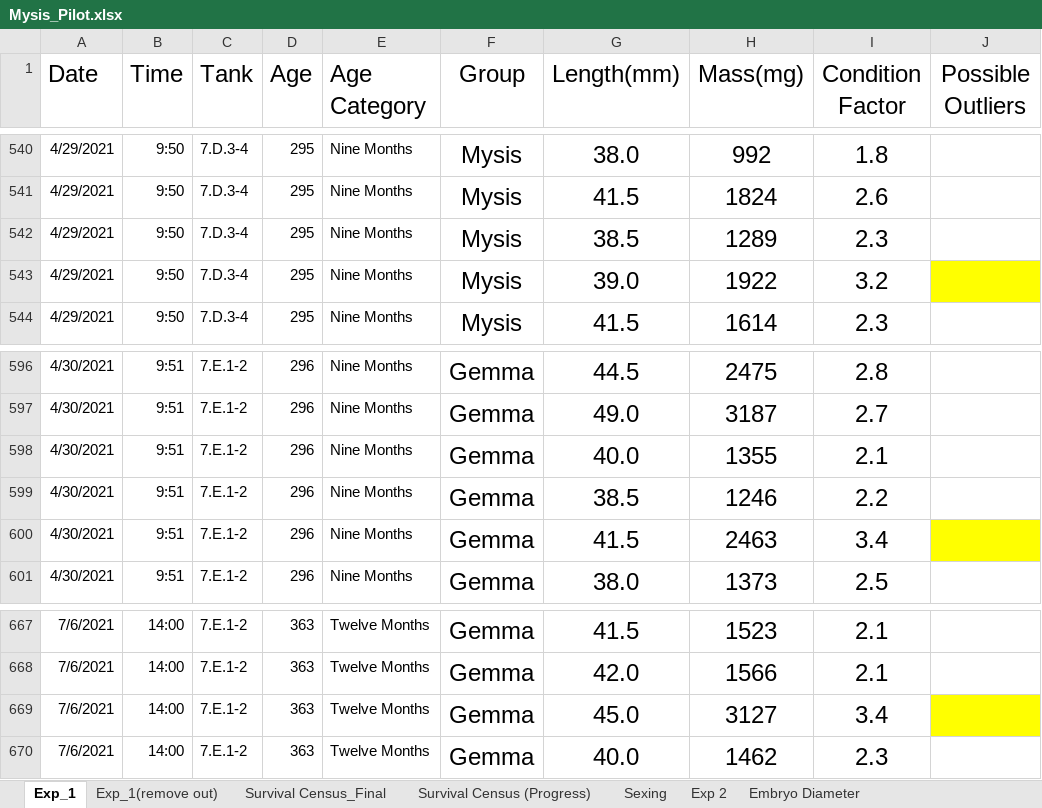
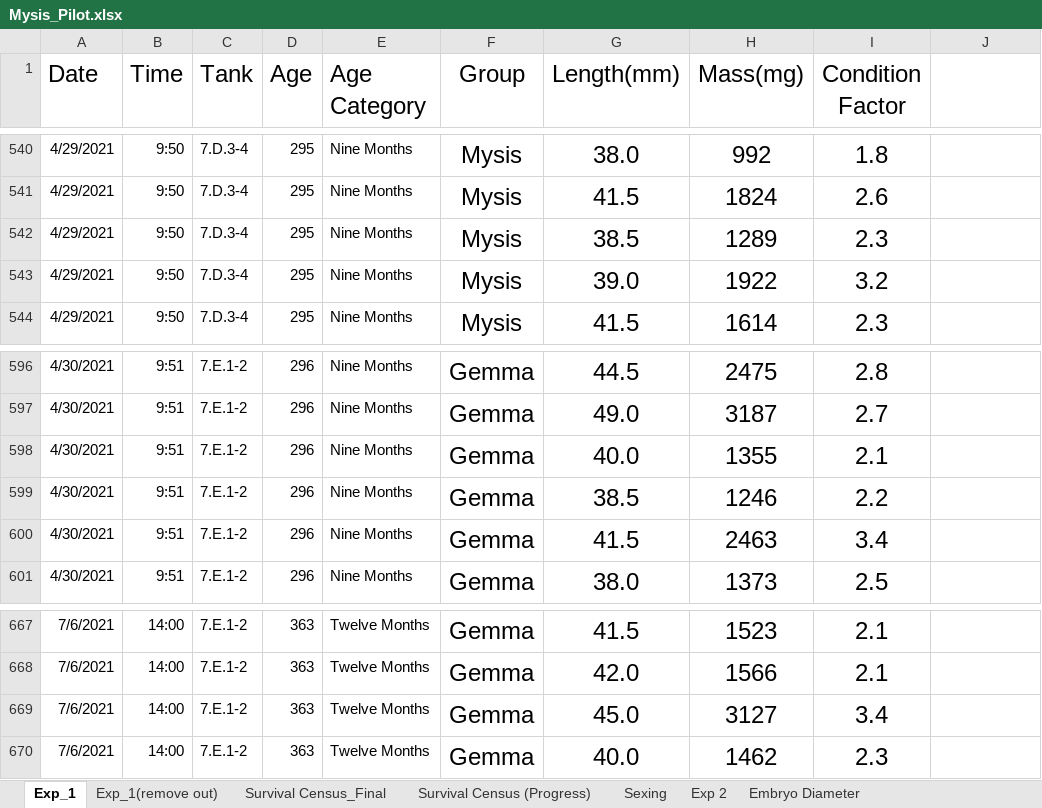
Before and after one commit to chabazite/Mysis_Dry_Comparison, an Excel workbook: data/Mysis_Pilot.xlsx, sheet Exp_1, drawn as a sheet; only a part is shown, gaps mark what is left out; values as stored, in another font and other column widths than the file's, no borders; table styles not drawn; the diff covers the shown part only; the diff names each change by its address in the sheet, - before the commit and + after, or states it on an @@ line.

```diff
--- a/data/Mysis_Pilot.xlsx (sheet Exp_1)
+++ b/data/Mysis_Pilot.xlsx (sheet Exp_1)
-J1: Possible Outliers
+J1: (empty)
-J543 fill: #FFFF00
+J543 fill: none
-J600 fill: #FFFF00
+J600 fill: none
-J669 fill: #FFFF00
+J669 fill: none
```
Also changed, not shown: 1 edited cell and cell formats elsewhere in this sheet, 3 other files.
